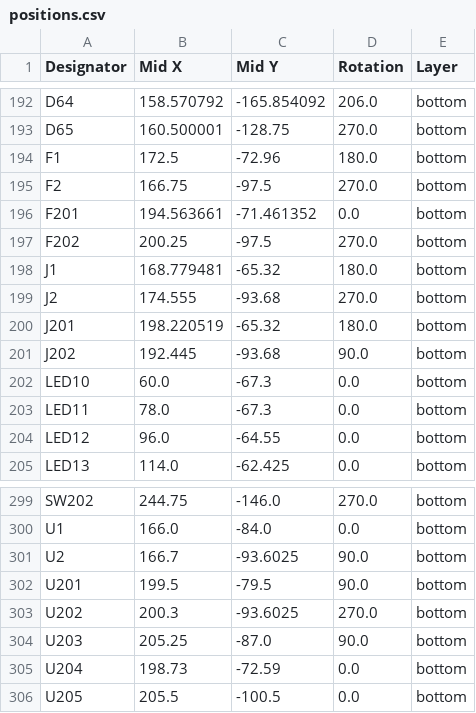
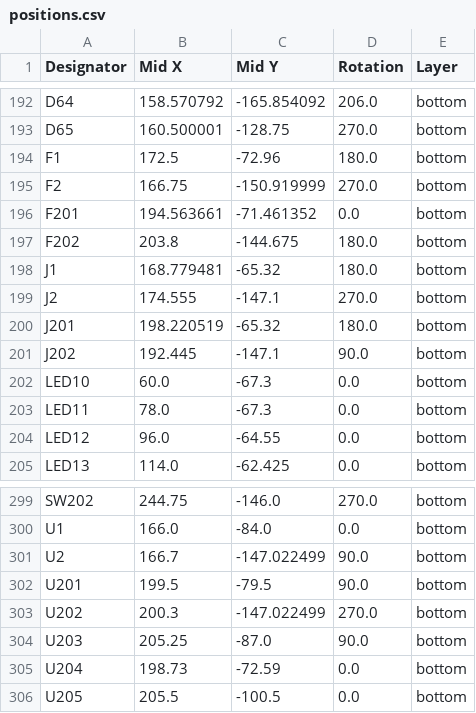
Before and after one commit to unseensnick/Velvet74, a CSV file: production/jlcpcb/positions.csv, drawn as a sheet; only a part is shown, gaps mark what is left out.

Commit message:
feat(pcb): move the link usb-c to the inner edge below the encoder
The link port (J2) now opens on the inner edge under the encoder column
on both halves, with its ESD array and fuse beside it, so the cable
between the halves leaves lower on the board.

- usbc_link moved to y -7.1: its PCB notch and case port move with it,
  about 0.3 mm from the nearest hotswap socket pad on either half
- U2/F2 and their local copper carried with J2 on the left; on the right
  F202 moved into free space and the VBUS bridge went from F.Cu to In1
- LINK_D_P re-routed from U2/U202 to R16/R216 (left along the inner
  edge; right autorouted through the SW265 cell)
- Right GP0 and LED_D2 re-routed beside J202, clear of its shield legs
- Tracks near the old right J202 spot re-spaced: they only passed at
  0.13 mm because they touched J202's fine-pitch courtyard

Checks: ERC 0; DRC 40 known items, 0 unconnected, 0 parity; jumper pad
groups 4; gerber and geometric connectivity show no opens and only the
USBLC6 pad links; moved parts at least 1.47 mm from socket bodies.

```diff
--- a/production/jlcpcb/positions.csv
+++ b/production/jlcpcb/positions.csv
@@ -194,9 +194,9 @@ D65,160.500001,-128.75,270.0,bottom
 F1,172.5,-72.96,180.0,bottom
-F2,166.75,-97.5,270.0,bottom
+F2,166.75,-150.919999,270.0,bottom
 F201,194.563661,-71.461352,0.0,bottom
-F202,200.25,-97.5,270.0,bottom
+F202,203.8,-144.675,180.0,bottom
 J1,168.779481,-65.32,180.0,bottom
-J2,174.555,-93.68,270.0,bottom
+J2,174.555,-147.1,270.0,bottom
 J201,198.220519,-65.32,180.0,bottom
-J202,192.445,-93.68,90.0,bottom
+J202,192.445,-147.1,90.0,bottom
 LED10,60.0,-67.3,0.0,bottom
@@ -300,5 +300,5 @@ SW202,244.75,-146.0,270.0,bottom
 U1,166.0,-84.0,0.0,bottom
-U2,166.7,-93.6025,90.0,bottom
+U2,166.7,-147.022499,90.0,bottom
 U201,199.5,-79.5,90.0,bottom
-U202,200.3,-93.6025,270.0,bottom
+U202,200.3,-147.022499,270.0,bottom
 U203,205.25,-87.0,90.0,bottom
```
Also changed, not shown: production/pcbway/positions.csv, 9 other files.
